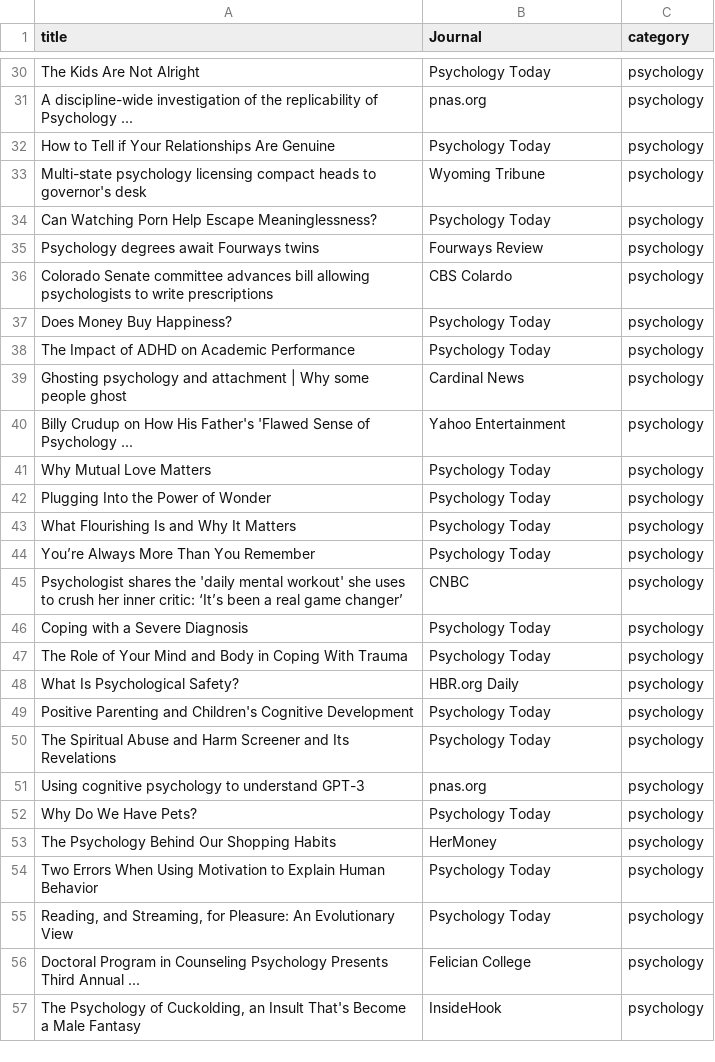
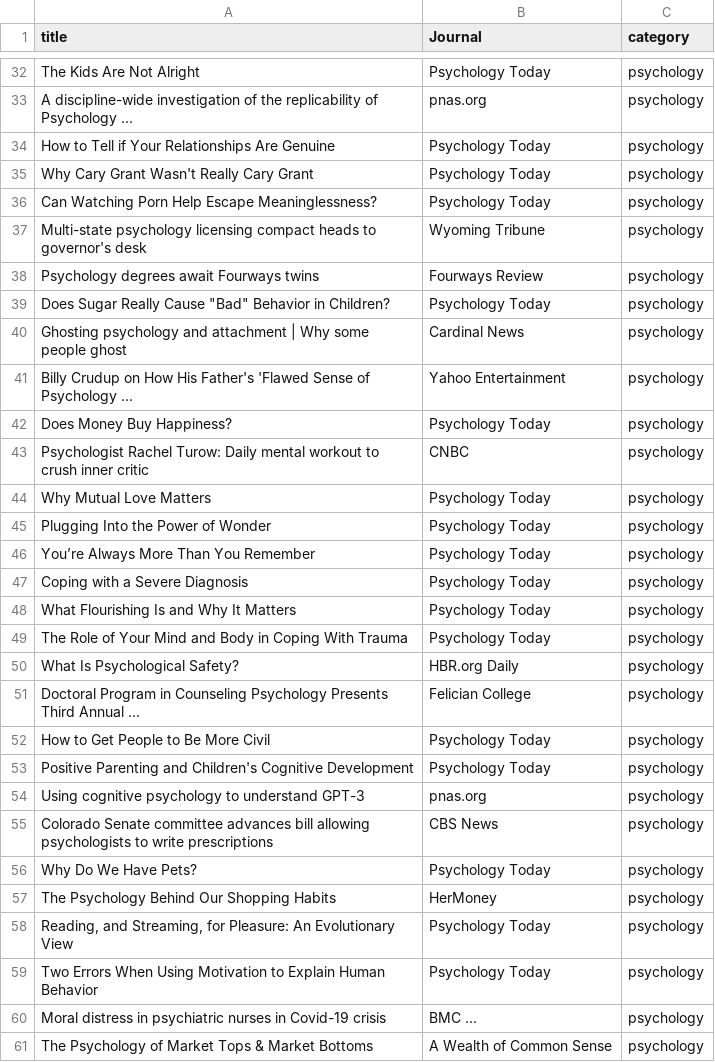
Before and after one commit to chabousoufian/news-scraping-and-classification, a CSV file: News/psychology.csv, drawn as a sheet; only a part is shown, gaps mark what is left out; the shorter side is filled out with more unchanged rows; the diff covers the shown part only.

```diff
--- a/News/psychology.csv
+++ b/News/psychology.csv
@@ -32,25 +34,28 @@ A discipline-wide investigation of the replicability of Psychology ...,pnas.org,
 How to Tell if Your Relationships Are Genuine,Psychology Today,psychology
+Why Cary Grant Wasn't Really Cary Grant,Psychology Today,psychology
+Can Watching Porn Help Escape Meaninglessness?,Psychology Today,psychology
 Multi-state psychology licensing compact heads to governor's desk,Wyoming Tribune,psychology
-Can Watching Porn Help Escape Meaninglessness?,Psychology Today,psychology
 Psychology degrees await Fourways twins,Fourways Review,psychology
-Colorado Senate committee advances bill allowing psychologists to write prescriptions,CBS Colardo,psychology
-Does Money Buy Happiness?,Psychology Today,psychology
-The Impact of ADHD on Academic Performance,Psychology Today,psychology
+"Does Sugar Really Cause ""Bad"" Behavior in Children?",Psychology Today,psychology
 Ghosting psychology and attachment | Why some people ghost,Cardinal News,psychology
 Billy Crudup on How His Father's 'Flawed Sense of Psychology ...,Yahoo Entertainment,psychology
+Does Money Buy Happiness?,Psychology Today,psychology
+Psychologist Rachel Turow: Daily mental workout to crush inner critic,CNBC,psychology
 Why Mutual Love Matters,Psychology Today,psychology
 Plugging Into the Power of Wonder,Psychology Today,psychology
+You’re Always More Than You Remember,Psychology Today,psychology
+Coping with a Severe Diagnosis,Psychology Today,psychology
 What Flourishing Is and Why It Matters,Psychology Today,psychology
-You’re Always More Than You Remember,Psychology Today,psychology
-Psychologist shares the 'daily mental workout' she uses to crush her inner critic: ‘It’s been a real game changer’,CNBC,psychology
-Coping with a Severe Diagnosis,Psychology Today,psychology
 The Role of Your Mind and Body in Coping With Trauma,Psychology Today,psychology
 What Is Psychological Safety?,HBR.org Daily,psychology
+Doctoral Program in Counseling Psychology Presents Third Annual ...,Felician College,psychology
+How to Get People to Be More Civil,Psychology Today,psychology
 Positive Parenting and Children's Cognitive Development,Psychology Today,psychology
-The Spiritual Abuse and Harm Screener and Its Revelations,Psychology Today,psychology
 Using cognitive psychology to understand GPT-3,pnas.org,psychology
+Colorado Senate committee advances bill allowing psychologists to write prescriptions,CBS News,psychology
 Why Do We Have Pets?,Psychology Today,psychology
 The Psychology Behind Our Shopping Habits,HerMoney,psychology
+"Reading, and Streaming, for Pleasure: An Evolutionary View",Psychology Today,psychology
 Two Errors When Using Motivation to Explain Human Behavior,Psychology Today,psychology
-"Reading, and Streaming, for Pleasure: An Evolutionary View",Psychology Today,psychology
-Doctoral Program in Counseling Psychology Presents Third Annual ...,Felician College,psychology
+Moral distress in psychiatric nurses in Covid-19 crisis,BMC ...,psychology
+The Psychology of Market Tops & Market Bottoms,A Wealth of Common Sense,psychology
```
Also changed, not shown: 6 added rows, 8 removed rows, 22 moved rows and 7 edited cells elsewhere in this file, News/business.csv, News/finance.csv, 9 other files.
